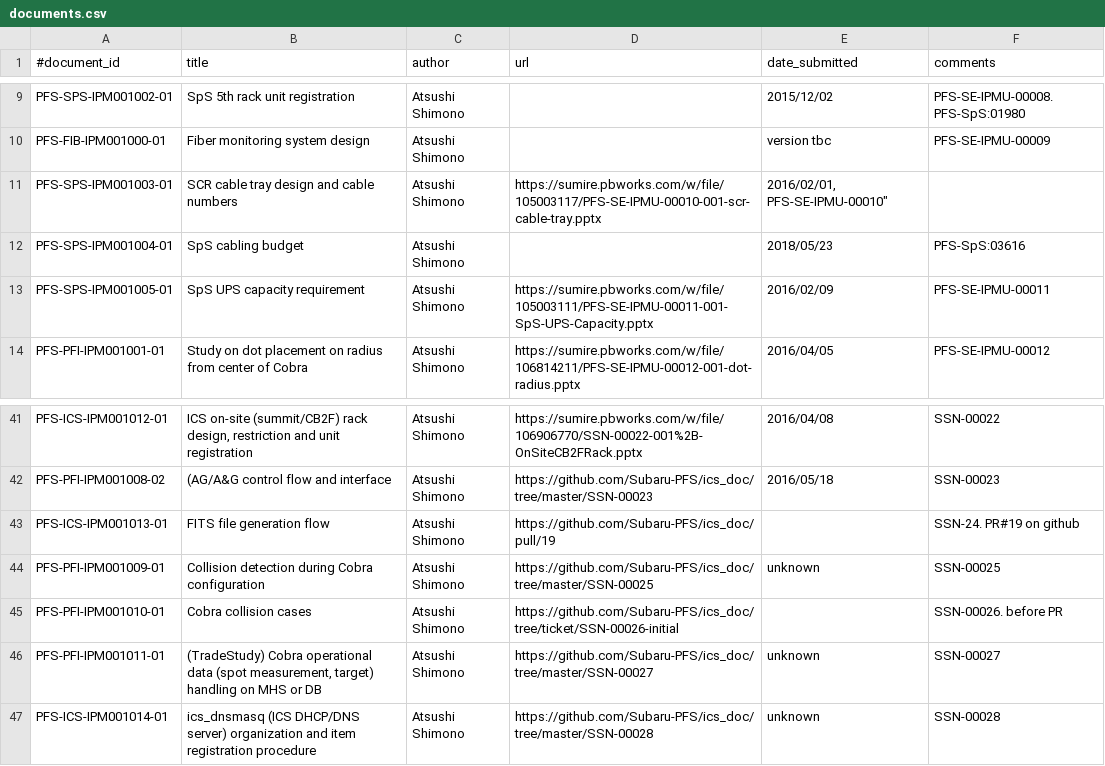
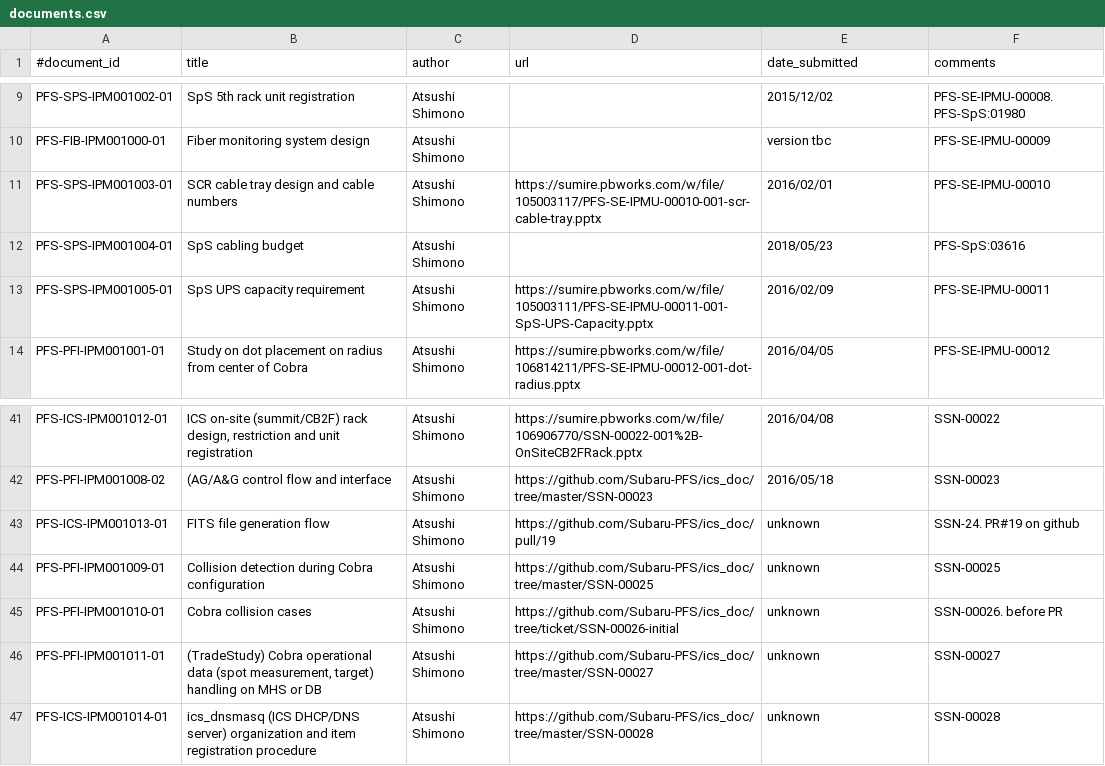
Before and after one commit to Subaru-PFS/doc, a CSV file: registries/ipmu/documents.csv, drawn as a sheet; only a part is shown, gaps mark what is left out; the diff names each change by its address in the sheet, - before the commit and + after, or states it on an @@ line.

Commit message:
Correct missing double-quotation and spacing.

```diff
--- a/registries/ipmu/documents.csv
+++ b/registries/ipmu/documents.csv
-E11 (date_submitted): 2016/02/01, PFS-SE-IPMU-00010"
+E11 (date_submitted): 2016/02/01
-F11 (comments): (empty)
+F11 (comments): PFS-SE-IPMU-00010
-E43 (date_submitted): (empty)
+E43 (date_submitted): unknown
-E45 (date_submitted): (empty)
+E45 (date_submitted): unknown
```
